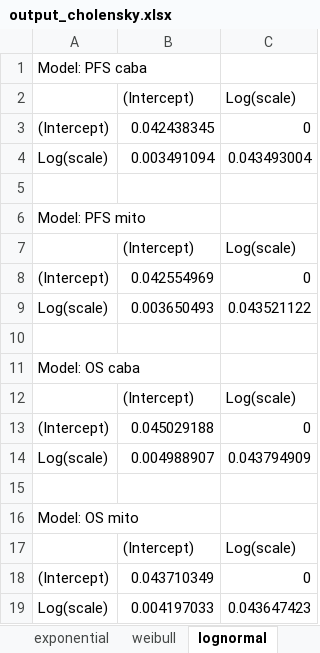
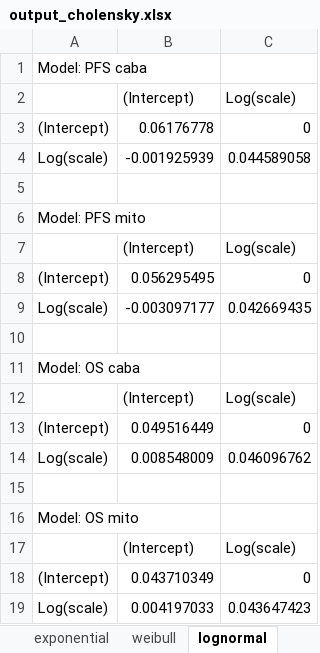
Before and after one commit to BartJanBoverhof/ahem_r_assignments, an Excel workbook: output/output_cholensky.xlsx, sheet lognormal, drawn as a sheet; values as stored, in another font and other column widths than the file's, no borders; the diff names each change by its address in the sheet, - before the commit and + after, or states it on an @@ line.

```diff
--- a/output/output_cholensky.xlsx (sheet lognormal)
+++ b/output/output_cholensky.xlsx (sheet lognormal)
-B3: 0.042438345
+B3: 0.06176778
-B4: 0.003491094
+B4: -0.001925939
-C4: 0.043493004
+C4: 0.044589058
-B8: 0.042554969
+B8: 0.056295495
-B9: 0.003650493
+B9: -0.003097177
-C9: 0.043521122
+C9: 0.042669435
-B13: 0.045029188
+B13: 0.049516449
-B14: 0.004988907
+B14: 0.008548009
-C14: 0.043794909
+C14: 0.046096762
```
Also changed, not shown: sheet weibull, sheet loglogistic, sheet exponential, data/Hoyle_and_Henley_Bahl_OS_Caba.xlsm, data/Hoyle_and_Henley_Bahl_OS_Mito.xlsm, 9 other files.
